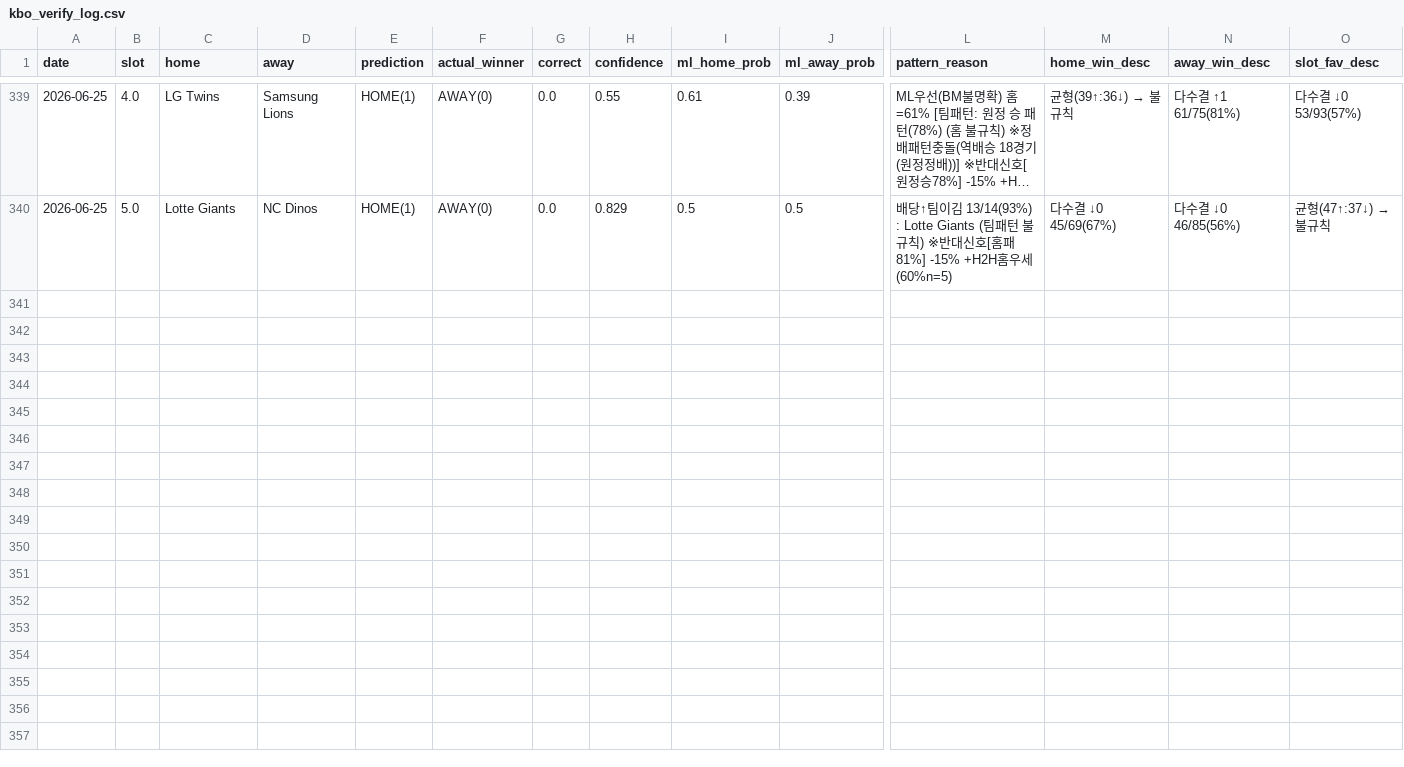
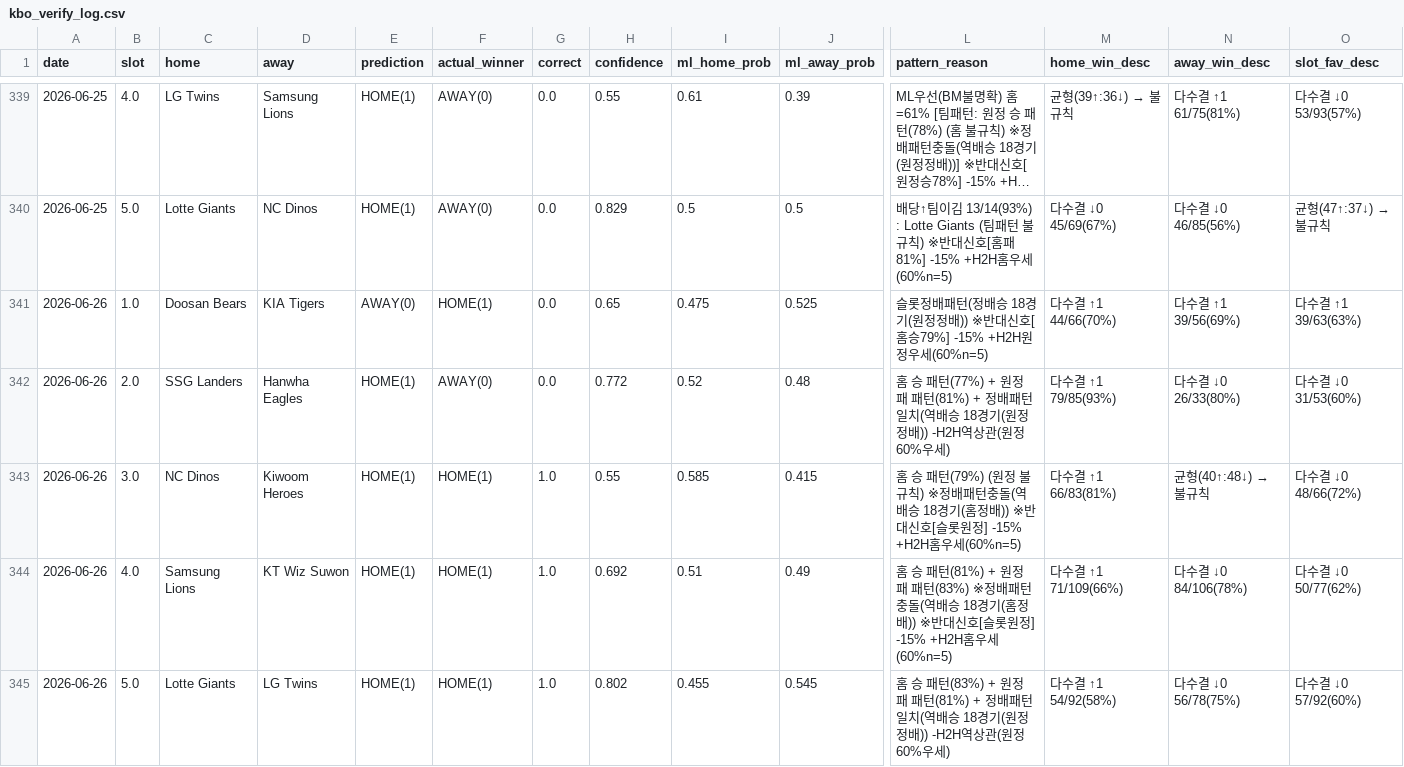
Before and after one commit to seung-min-lee/seung-min-lee-kbo-predictor, a CSV file: kbo_verify_log.csv, drawn as a sheet; only a part is shown, gaps mark what is left out; long unchanged cells end in …; rows hold the shown columns only; the diff names each change by its address in the sheet, - before the commit and + after, or states it on an @@ line.

```diff
--- a/kbo_verify_log.csv
+++ b/kbo_verify_log.csv
+row 341: 2026-06-26 | 1.0 | Doosan Bears | KIA Tigers | AWAY(0) | HOME(1) | 0.0 | 0.65 | 0.475 | 0.525 | 슬롯정배패턴(정배승 18경기(원정정배)) ※반대신호[홈승79%] -15% +H2H원정우세(60%n=5) | 다수결 ↑1 44/66(70%) | 다수결 ↑1 39/56(69%) | 다수결 ↑1 39/63(63%)
+row 342: 2026-06-26 | 2.0 | SSG Landers | Hanwha Eagles | HOME(1) | AWAY(0) | 0.0 | 0.772 | 0.52 | 0.48 | 홈 승 패턴(77%) + 원정 패 패턴(81%) + 정배패턴일치(역배승 18경기(원정정배)) -H2H역상관(원정60%우세) | 다수결 ↑1 79/85(93%) | 다수결 ↓0 26/33(80%) | 다수결 ↓0 31/53(60%)
+row 343: 2026-06-26 | 3.0 | NC Dinos | Kiwoom Heroes | HOME(1) | HOME(1) | 1.0 | 0.55 | 0.585 | 0.415 | 홈 승 패턴(79%) (원정 불규칙) ※정배패턴충돌(역배승 18경기(홈정배)) ※반대신호[슬롯원정] -15% +H2H홈우세(60%n=5) | 다수결 ↑1 66/83(81%) | 균형(40↑:48↓) → 불규칙 | 다수결 ↓0 48/66(72%)
+row 344: 2026-06-26 | 4.0 | Samsung Lions | KT Wiz Suwon | HOME(1) | HOME(1) | 1.0 | 0.692 | 0.51 | 0.49 | 홈 승 패턴(81%) + 원정 패 패턴(83%) ※정배패턴충돌(역배승 18경기(홈정배)) ※반대신호[슬롯원정] -15% +H2H홈우세(60%n=5) | 다수결 ↑1 71/109(66%) | 다수결 ↓0 84/106(78%) | 다수결 ↓0 50/77(62%)
+row 345: 2026-06-26 | 5.0 | Lotte Giants | LG Twins | HOME(1) | HOME(1) | 1.0 | 0.802 | 0.455 | 0.545 | 홈 승 패턴(83%) + 원정 패 패턴(81%) + 정배패턴일치(역배승 18경기(원정정배)) -H2H역상관(원정60%우세) | 다수결 ↑1 54/92(58%) | 다수결 ↓0 56/78(75%) | 다수결 ↓0 57/92(60%)
```
Also changed, not shown: kbo_games.csv, 3 other files.
